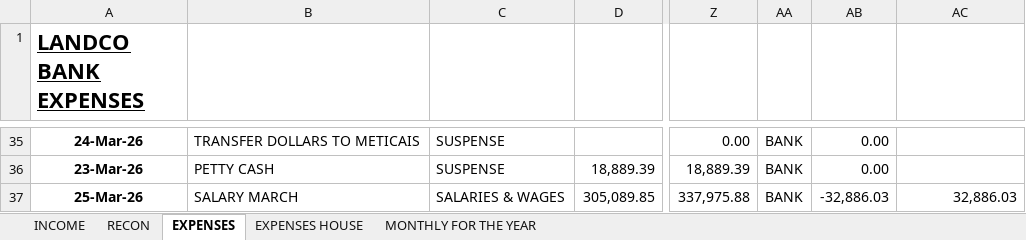
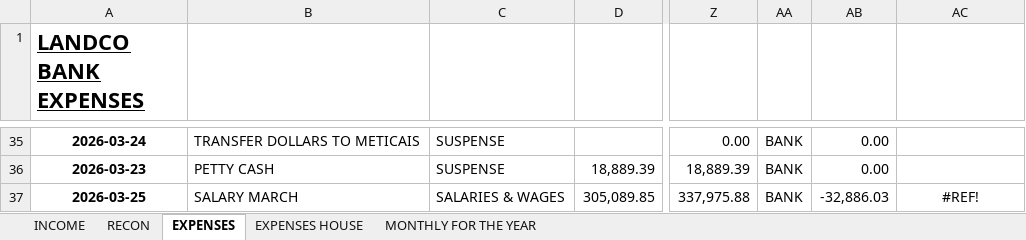
Before and after one commit to andrisaschnell-ui/landco-lodge-accounting, an Excel workbook: Accounts 2026/Landco Accounts 2026/04 APRIL ACCOUNTS/04 MONTH END APRIL 2026.xlsx, sheet EXPENSES, drawn as a sheet; only a part is shown, gaps mark what is left out; values as stored, in another font and other column widths than the file's, no borders; the diff covers the shown part only; the diff names each change by its address in the sheet, - before the commit and + after, or states it on an @@ line.

```diff
--- a/Accounts 2026/Landco Accounts 2026/04 APRIL ACCOUNTS/04 MONTH END APRIL 2026.xlsx (sheet EXPENSES)
+++ b/Accounts 2026/Landco Accounts 2026/04 APRIL ACCOUNTS/04 MONTH END APRIL 2026.xlsx (sheet EXPENSES)
-A35 (LANDCO BANK EXPENSES): 24-Mar-26
+A35 (LANDCO BANK EXPENSES): 2026-03-24
-A36 (LANDCO BANK EXPENSES): 23-Mar-26
+A36 (LANDCO BANK EXPENSES): 2026-03-23
-A37 (LANDCO BANK EXPENSES): 25-Mar-26
+A37 (LANDCO BANK EXPENSES): 2026-03-25
-AC37: 32,886.03
+AC37: #REF!
-AC37 alignment: right
+AC37 alignment: center
```
Also changed, not shown: other rows of this sheet, sheet INCOME, sheet RECON, sheet EXPENSES HOUSE, sheet MONTHLY FOR THE YEAR, formulas that keep their value, 6 other files.
